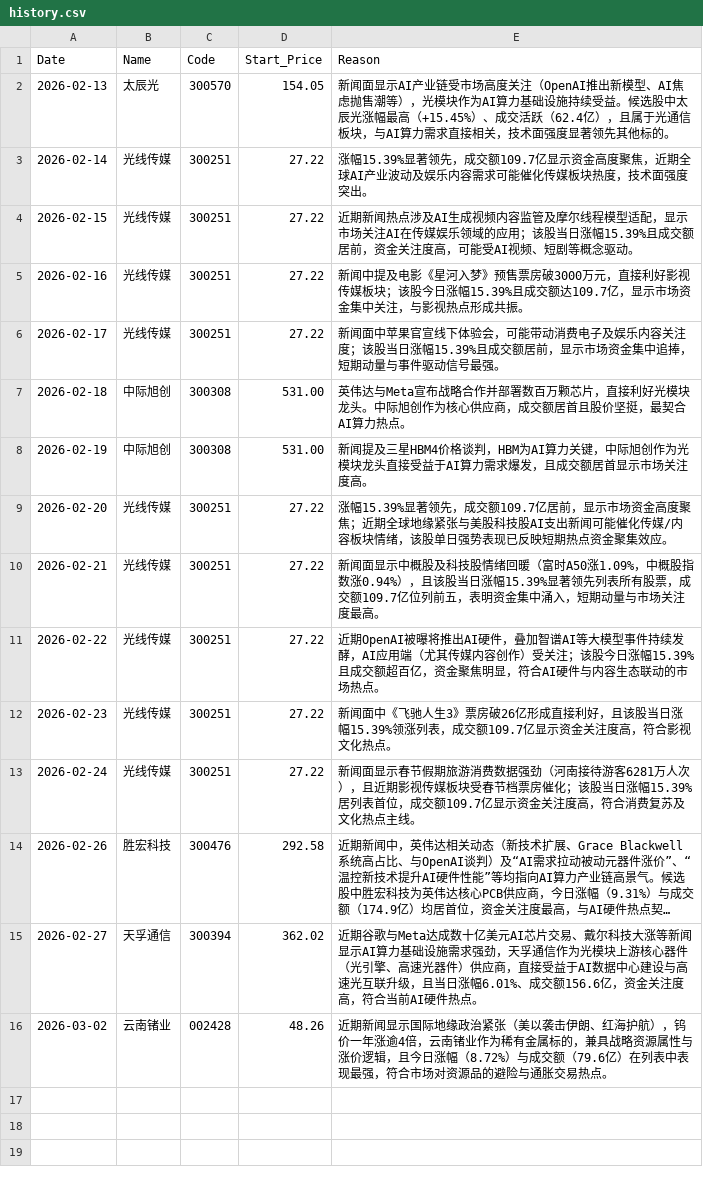
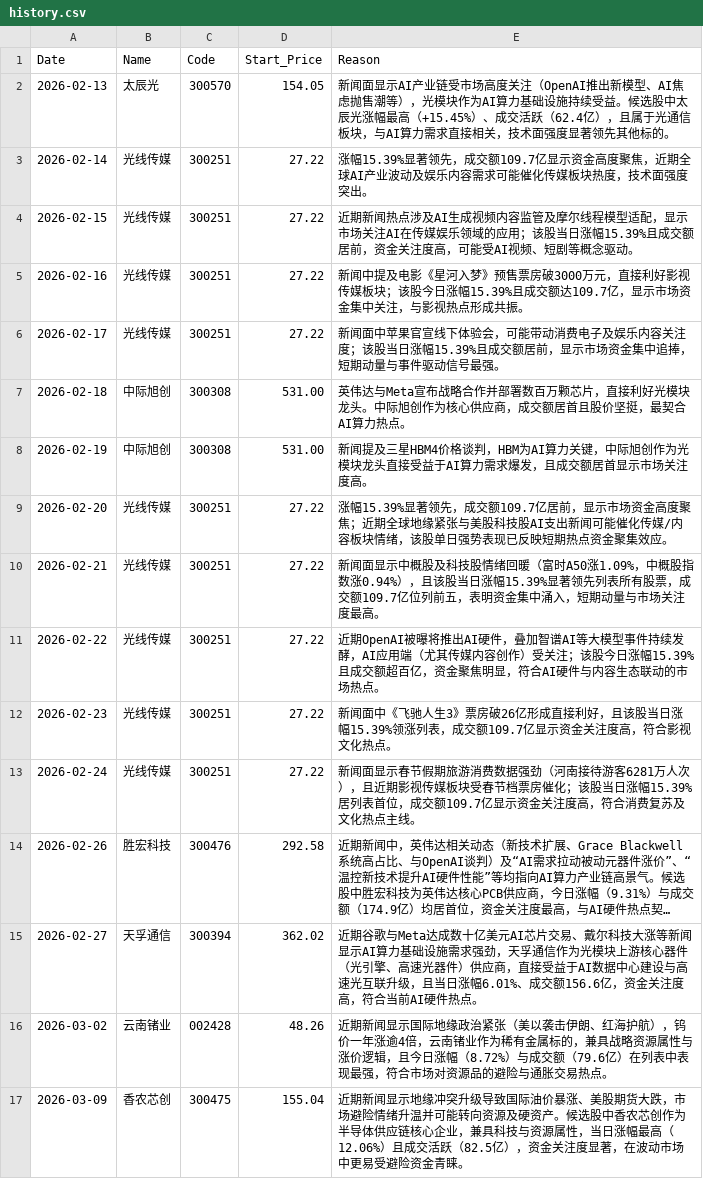
Before and after one commit to nichaoyue035-web/stock-news-action, a CSV file: history.csv, drawn as a sheet; long unchanged cells end in ….

```diff
--- a/history.csv
+++ b/history.csv
@@ -16 +16,2 @@ Date,Name,Code,Start_Price,Reason
 2026-03-02,云南锗业,002428,48.26,近期新闻显示国际地缘政治紧张（美以袭击伊朗、红海护航），钨价一年涨逾4倍，云南锗业作为稀有金属标的，兼具战略资源属性与涨价逻辑，且今日涨幅（8.72%）与成交额（79.6亿）在列表中表现最强，符合市场对资源品的避险与通胀交易热点。
+2026-03-09,香农芯创,300475,155.04,近期新闻显示地缘冲突升级导致国际油价暴涨、美股期货大跌，市场避险情绪升温并可能转向资源及硬资产。候选股中香农芯创作为半导体供应链核心企业，兼具科技与资源属性，当日涨幅最高（12.06%）且成交活跃（82.5亿），资金关注度显著，在波动市场中更易受避险资金青睐。
```
Also changed, not shown: 1 other file.
